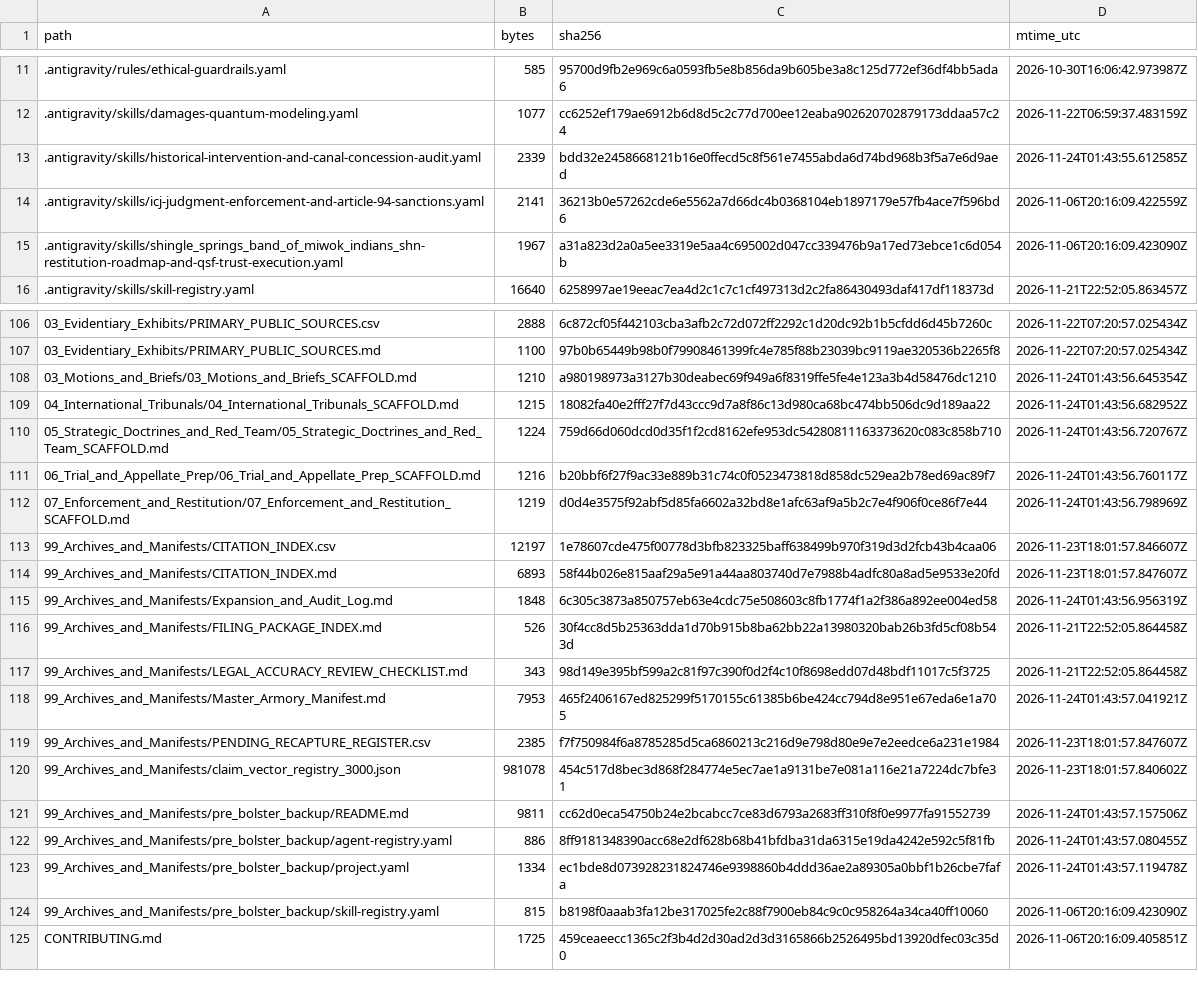
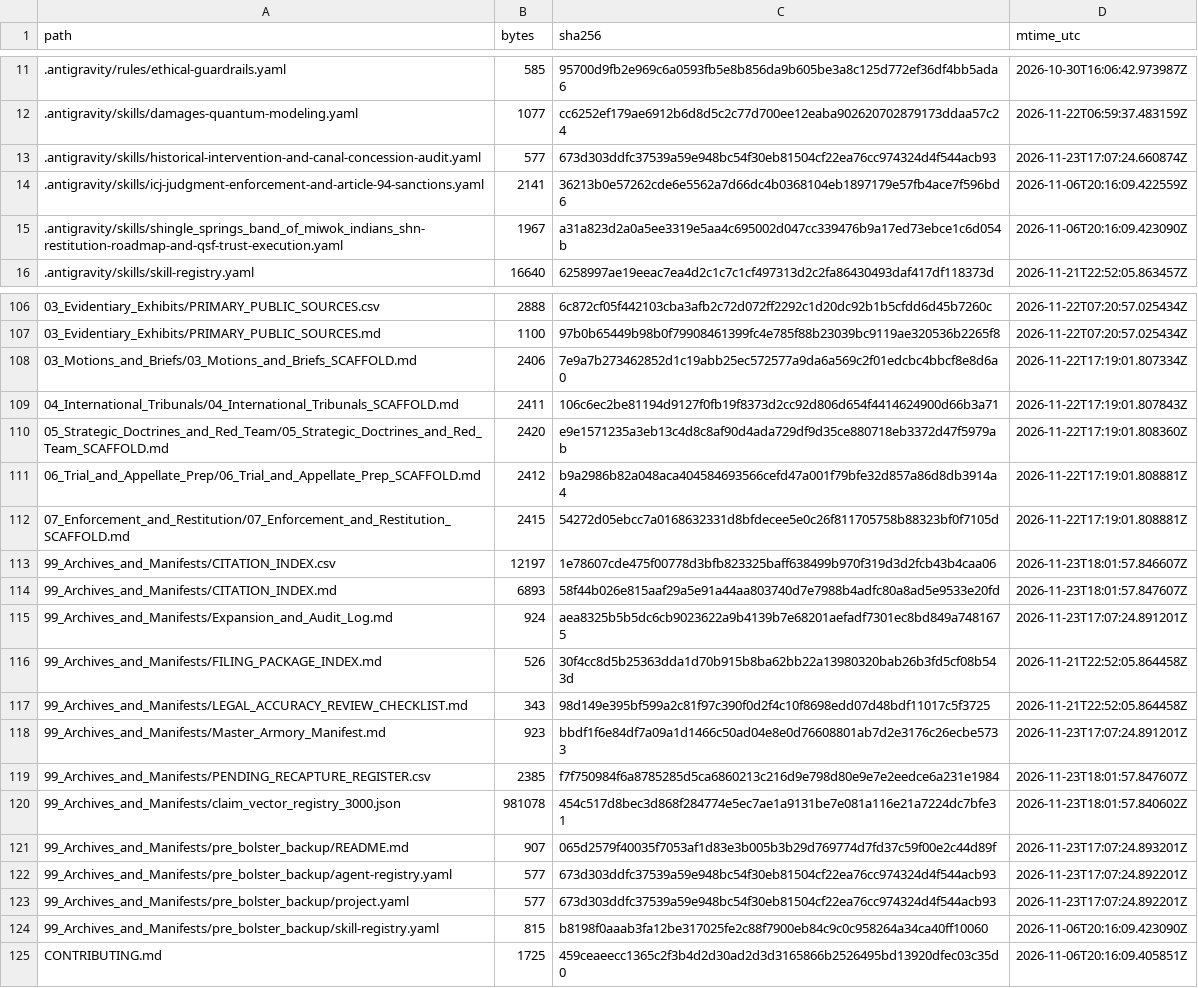
Before and after one commit to GlobalRestitutionAlliance/turtle-island-us-ca-shingle-springs-band-of-miwok-indians-sh-master-litigation, a CSV file: 99_Archives_and_Manifests/MANIFEST_SHA256.csv, drawn as a sheet; only a part is shown, gaps mark what is left out; the diff covers the shown part only.

```diff
--- a/99_Archives_and_Manifests/MANIFEST_SHA256.csv
+++ b/99_Archives_and_Manifests/MANIFEST_SHA256.csv
@@ -12,3 +12,3 @@ path,bytes,sha256,mtime_utc
 .antigravity/skills/damages-quantum-modeling.yaml,1077,cc6252ef179ae6912b6d8d5c2c77d700ee12eaba902620702879173ddaa57c24,2026-11-22T06:59:37.483159Z
-.antigravity/skills/historical-intervention-and-canal-concession-audit.yaml,2339,bdd32e2458668121b16e0ffecd5c8f561e7455abda6d74bd968b3f5a7e6d9aed,2026-11-24T01:43:55.612585Z
+.antigravity/skills/historical-intervention-and-canal-concession-audit.yaml,577,673d303ddfc37539a59e948bc54f30eb81504cf22ea76cc974324d4f544acb93,2026-11-23T17:07:24.660874Z
 .antigravity/skills/icj-judgment-enforcement-and-article-94-sanctions.yaml,2141,36213b0e57262cde6e5562a7d66dc4b0368104eb1897179e57fb4ace7f596bd6,2026-11-06T20:16:09.422559Z
@@ -107,18 +107,18 @@ path,bytes,sha256,mtime_utc
 03_Evidentiary_Exhibits/PRIMARY_PUBLIC_SOURCES.md,1100,97b0b65449b98b0f79908461399fc4e785f88b23039bc9119ae320536b2265f8,2026-11-22T07:20:57.025434Z
-03_Motions_and_Briefs/03_Motions_and_Briefs_SCAFFOLD.md,1210,a980198973a3127b30deabec69f949a6f8319ffe5fe4e123a3b4d58476dc1210,2026-11-24T01:43:56.645354Z
-04_International_Tribunals/04_International_Tribunals_SCAFFOLD.md,1215,18082fa40e2fff27f7d43ccc9d7a8f86c13d980ca68bc474bb506dc9d189aa22,2026-11-24T01:43:56.682952Z
-05_Strategic_Doctrines_and_Red_Team/05_Strategic_Doctrines_and_Red_Team_SCAFFOLD.md,1224,759d66d060dcd0d35f1f2cd8162efe953dc54280811163373620c083c858b710,2026-11-24T01:43:56.720767Z
-06_Trial_and_Appellate_Prep/06_Trial_and_Appellate_Prep_SCAFFOLD.md,1216,b20bbf6f27f9ac33e889b31c74c0f0523473818d858dc529ea2b78ed69ac89f7,2026-11-24T01:43:56.760117Z
-07_Enforcement_and_Restitution/07_Enforcement_and_Restitution_SCAFFOLD.md,1219,d0d4e3575f92abf5d85fa6602a32bd8e1afc63af9a5b2c7e4f906f0ce86f7e44,2026-11-24T01:43:56.798969Z
+03_Motions_and_Briefs/03_Motions_and_Briefs_SCAFFOLD.md,2406,7e9a7b273462852d1c19abb25ec572577a9da6a569c2f01edcbc4bbcf8e8d6a0,2026-11-22T17:19:01.807334Z
+04_International_Tribunals/04_International_Tribunals_SCAFFOLD.md,2411,106c6ec2be81194d9127f0fb19f8373d2cc92d806d654f4414624900d66b3a71,2026-11-22T17:19:01.807843Z
+05_Strategic_Doctrines_and_Red_Team/05_Strategic_Doctrines_and_Red_Team_SCAFFOLD.md,2420,e9e1571235a3eb13c4d8c8af90d4ada729df9d35ce880718eb3372d47f5979ab,2026-11-22T17:19:01.808360Z
+06_Trial_and_Appellate_Prep/06_Trial_and_Appellate_Prep_SCAFFOLD.md,2412,b9a2986b82a048aca404584693566cefd47a001f79bfe32d857a86d8db3914a4,2026-11-22T17:19:01.808881Z
+07_Enforcement_and_Restitution/07_Enforcement_and_Restitution_SCAFFOLD.md,2415,54272d05ebcc7a0168632331d8bfdecee5e0c26f811705758b88323bf0f7105d,2026-11-22T17:19:01.808881Z
 99_Archives_and_Manifests/CITATION_INDEX.csv,12197,1e78607cde475f00778d3bfb823325baff638499b970f319d3d2fcb43b4caa06,2026-11-23T18:01:57.846607Z
 99_Archives_and_Manifests/CITATION_INDEX.md,6893,58f44b026e815aaf29a5e91a44aa803740d7e7988b4adfc80a8ad5e9533e20fd,2026-11-23T18:01:57.847607Z
-99_Archives_and_Manifests/Expansion_and_Audit_Log.md,1848,6c305c3873a850757eb63e4cdc75e508603c8fb1774f1a2f386a892ee004ed58,2026-11-24T01:43:56.956319Z
+99_Archives_and_Manifests/Expansion_and_Audit_Log.md,924,aea8325b5b5dc6cb9023622a9b4139b7e68201aefadf7301ec8bd849a7481675,2026-11-23T17:07:24.891201Z
 99_Archives_and_Manifests/FILING_PACKAGE_INDEX.md,526,30f4cc8d5b25363dda1d70b915b8ba62bb22a13980320bab26b3fd5cf08b543d,2026-11-21T22:52:05.864458Z
 99_Archives_and_Manifests/LEGAL_ACCURACY_REVIEW_CHECKLIST.md,343,98d149e395bf599a2c81f97c390f0d2f4c10f8698edd07d48bdf11017c5f3725,2026-11-21T22:52:05.864458Z
-99_Archives_and_Manifests/Master_Armory_Manifest.md,7953,465f2406167ed825299f5170155c61385b6be424cc794d8e951e67eda6e1a705,2026-11-24T01:43:57.041921Z
+99_Archives_and_Manifests/Master_Armory_Manifest.md,923,bbdf1f6e84df7a09a1d1466c50ad04e8e0d76608801ab7d2e3176c26ecbe5733,2026-11-23T17:07:24.891201Z
 99_Archives_and_Manifests/PENDING_RECAPTURE_REGISTER.csv,2385,f7f750984f6a8785285d5ca6860213c216d9e798d80e9e7e2eedce6a231e1984,2026-11-23T18:01:57.847607Z
 99_Archives_and_Manifests/claim_vector_registry_3000.json,981078,454c517d8bec3d868f284774e5ec7ae1a9131be7e081a116e21a7224dc7bfe31,2026-11-23T18:01:57.840602Z
-99_Archives_and_Manifests/pre_bolster_backup/README.md,9811,cc62d0eca54750b24e2bcabcc7ce83d6793a2683ff310f8f0e9977fa91552739,2026-11-24T01:43:57.157506Z
-99_Archives_and_Manifests/pre_bolster_backup/agent-registry.yaml,886,8ff9181348390acc68e2df628b68b41bfdba31da6315e19da4242e592c5f81fb,2026-11-24T01:43:57.080455Z
-99_Archives_and_Manifests/pre_bolster_backup/project.yaml,1334,ec1bde8d073928231824746e9398860b4ddd36ae2a89305a0bbf1b26cbe7fafa,2026-11-24T01:43:57.119478Z
+99_Archives_and_Manifests/pre_bolster_backup/README.md,907,065d2579f40035f7053af1d83e3b005b3b29d769774d7fd37c59f00e2c44d89f,2026-11-23T17:07:24.893201Z
+99_Archives_and_Manifests/pre_bolster_backup/agent-registry.yaml,577,673d303ddfc37539a59e948bc54f30eb81504cf22ea76cc974324d4f544acb93,2026-11-23T17:07:24.892201Z
+99_Archives_and_Manifests/pre_bolster_backup/project.yaml,577,673d303ddfc37539a59e948bc54f30eb81504cf22ea76cc974324d4f544acb93,2026-11-23T17:07:24.892201Z
 99_Archives_and_Manifests/pre_bolster_backup/skill-registry.yaml,815,b8198f0aaab3fa12be317025fe2c88f7900eb84c9c0c958264a34ca40ff10060,2026-11-06T20:16:09.423090Z
```
Also changed, not shown: 77 edited cells elsewhere in this file, 37 other files.
